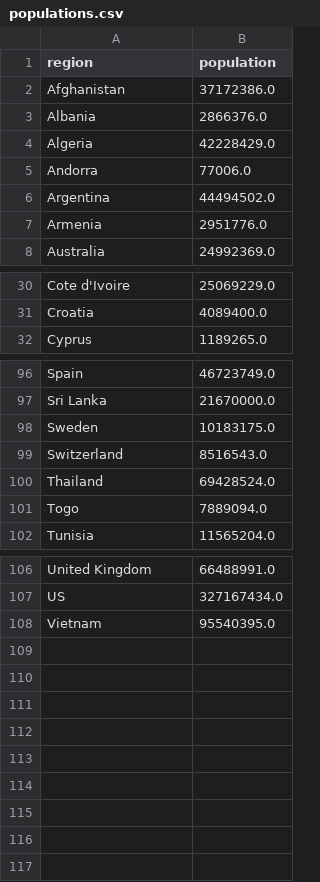
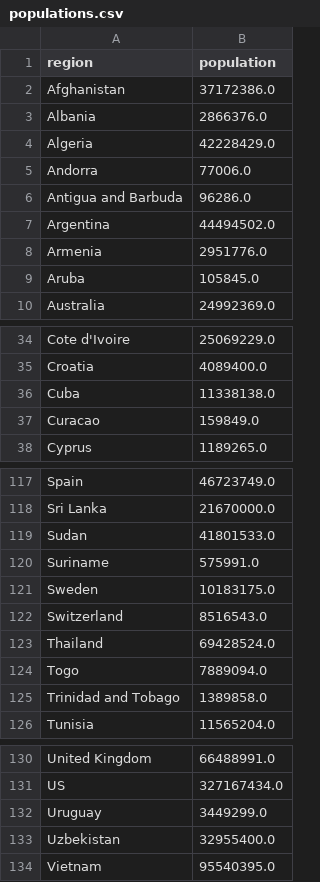
Before and after one commit to beegieb/COVID-19, a CSV file: data/populations.csv, drawn as a sheet; only a part is shown, gaps mark what is left out; the diff covers the shown part only.

```diff
--- a/data/populations.csv
+++ b/data/populations.csv
@@ -5,4 +5,6 @@ Algeria,42228429.0
 Andorra,77006.0
+Antigua and Barbuda,96286.0
 Argentina,44494502.0
 Armenia,2951776.0
+Aruba,105845.0
 Australia,24992369.0
@@ -31,2 +35,4 @@ Cote d'Ivoire,25069229.0
 Croatia,4089400.0
+Cuba,11338138.0
+Curacao,159849.0
 Cyprus,1189265.0
@@ -97,2 +118,4 @@ Spain,46723749.0
 Sri Lanka,21670000.0
+Sudan,41801533.0
+Suriname,575991.0
 Sweden,10183175.0
@@ -101,2 +124,3 @@ Thailand,69428524.0
 Togo,7889094.0
+Trinidad and Tobago,1389858.0
 Tunisia,11565204.0
@@ -107,2 +131,4 @@ United Kingdom,66488991.0
 US,327167434.0
+Uruguay,3449299.0
+Uzbekistan,32955400.0
 Vietnam,95540395.0
```
Also changed, not shown: 17 added rows elsewhere in this file, 5 other files.
